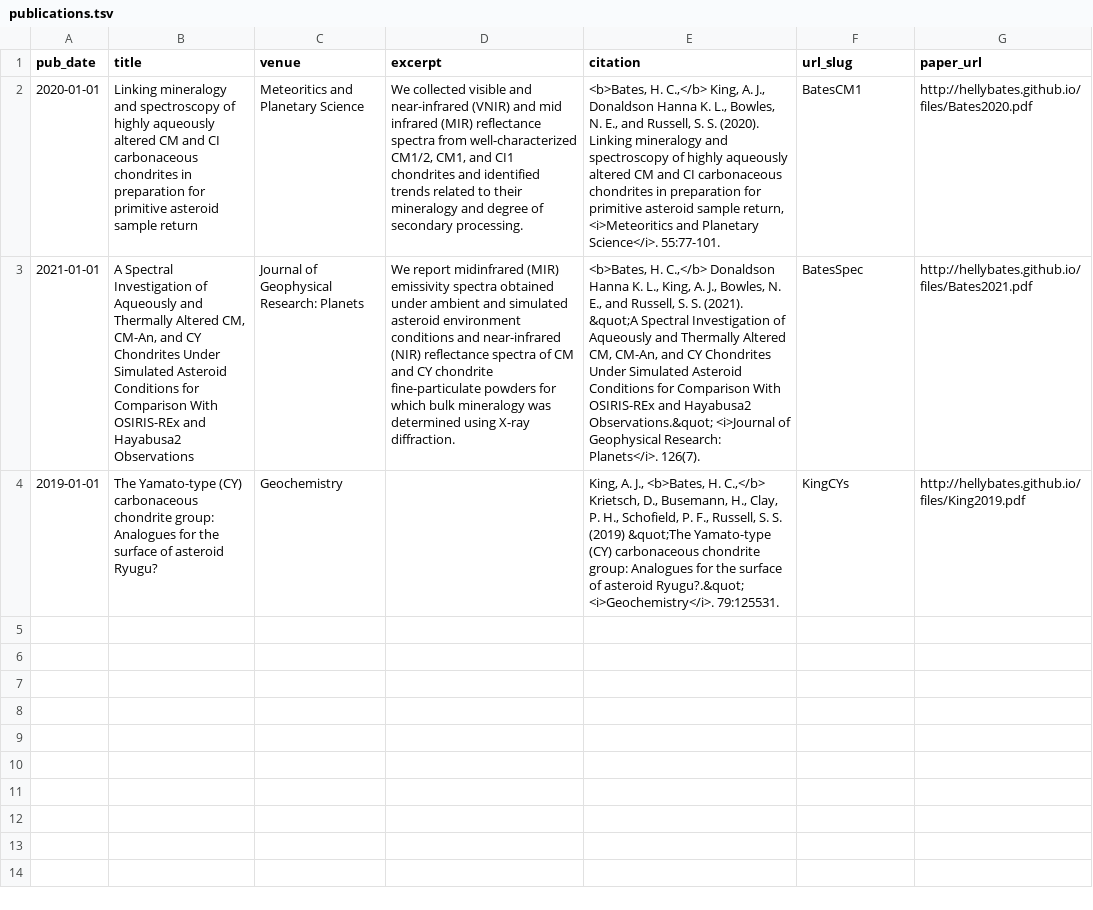
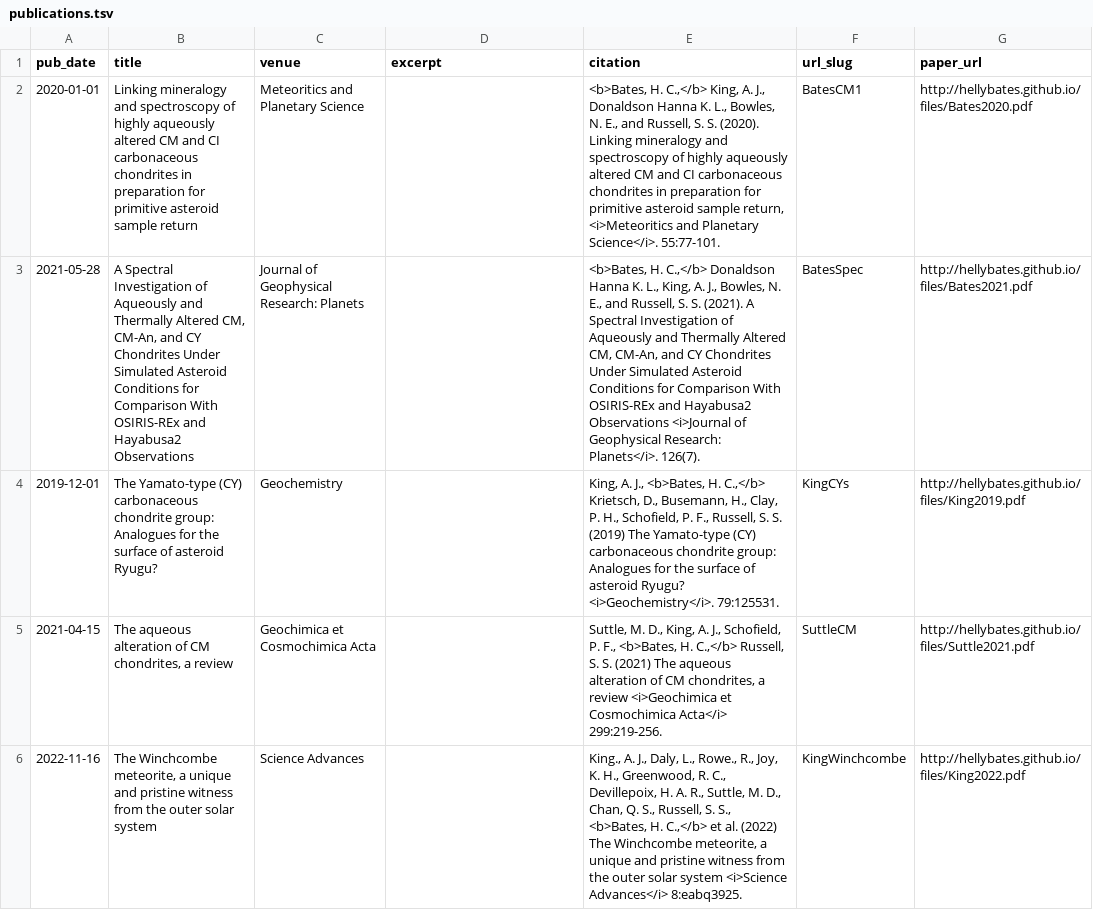
Before and after one commit to hellybates/hellybates.github.io, a TSV file: markdown_generator/publications.tsv, drawn as a sheet; the diff names each change by its address in the sheet, - before the commit and + after, or states it on an @@ line.

```diff
--- a/markdown_generator/publications.tsv
+++ b/markdown_generator/publications.tsv
-D2 (excerpt): We collected visible and near-infrared (VNIR) and mid infrared (MIR) reflectance spectra from well-characterized CM1/2, CM1, and CI1 chondrites and identified trends related to their mineralogy and degree of secondary processing.
+D2 (excerpt): (empty)
-A3 (pub_date): 2021-01-01
+A3 (pub_date): 2021-05-28
-D3 (excerpt): We report midinfrared (MIR) emissivity spectra obtained under ambient and simulated asteroid environment conditions and near-infrared (NIR) reflectance spectra of CM and CY chondrite fine-particulate powders for which bulk mineralogy was determined using X-ray diffraction.
+D3 (excerpt): (empty)
-E3 (citation): …S. (2021). &quot;A Spectral Investigation of Aqueously and Thermally Altered CM, CM-An, and CY Chondrites Under Simulated Asteroid Conditions for Comparison With OSIRIS-REx and Hayabusa2 Observations.&quot; <i>Journal of…
+E3 (citation): …S. (2021). A Spectral Investigation of Aqueously and Thermally Altered CM, CM-An, and CY Chondrites Under Simulated Asteroid Conditions for Comparison With OSIRIS-REx and Hayabusa2 Observations <i>Journal of…
-A4 (pub_date): 2019-01-01
+A4 (pub_date): 2019-12-01
-E4 (citation): …S. (2019) &quot;The Yamato-type (CY) carbonaceous chondrite group: Analogues for the surface of asteroid Ryugu?.&quot; <i>Geochemistry</i>. 79:125531.
+E4 (citation): …S. (2019) The Yamato-type (CY) carbonaceous chondrite group: Analogues for the surface of asteroid Ryugu? <i>Geochemistry</i>. 79:125531.
+row 5: 2021-04-15 | The aqueous alteration of CM chondrites, a review | Geochimica et Cosmochimica Acta |  | Suttle, M. D., King, A. J., Schofield, P. F., <b>Bates, H. C.,</b> Russell, S. S. (2021) The aqueous alteration of CM chondrites, a review <i>Geochimica et Cosmochimica Acta</i> 299:219-256. | SuttleCM | http://hellybates.github.io/files/Suttle2021.pdf
+row 6: 2022-11-16 | The Winchcombe meteorite, a unique and pristine witness from the outer solar system | Science Advances |  | King., A. J., Daly, L., Rowe., R., Joy, K. H., Greenwood, R. C., Devillepoix, H. A. R., Suttle, M. D., Chan, Q. S., Russell, S. S., <b>Bates, H. C.,</b> et al. (2022) The Winchcombe meteorite, a unique and pristine witness from the outer solar system <i>Science Advances</i> 8:eabq3925. | KingWinchcombe | http://hellybates.github.io/files/King2022.pdf
```
Also changed, not shown: 10 other files.
